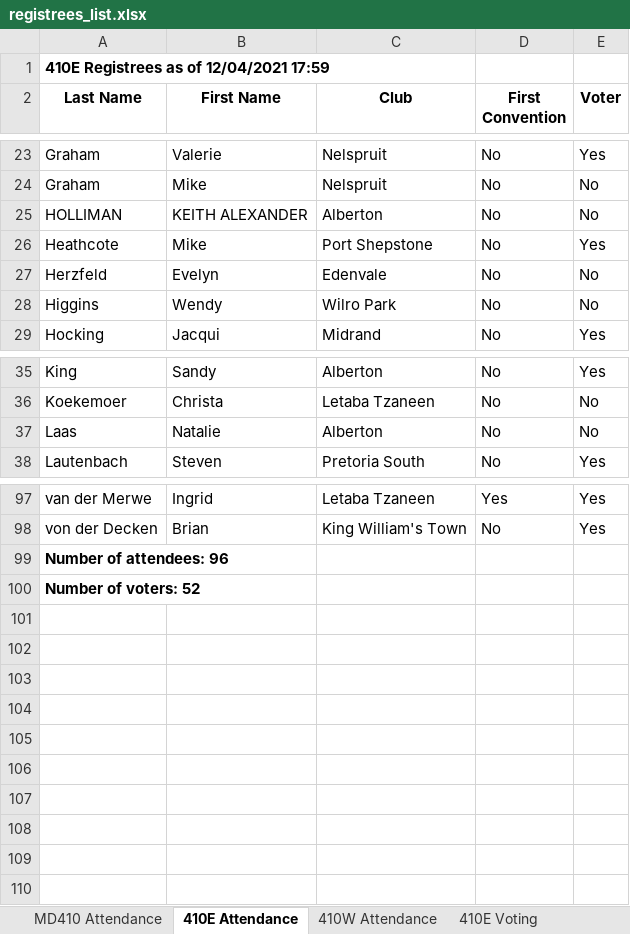
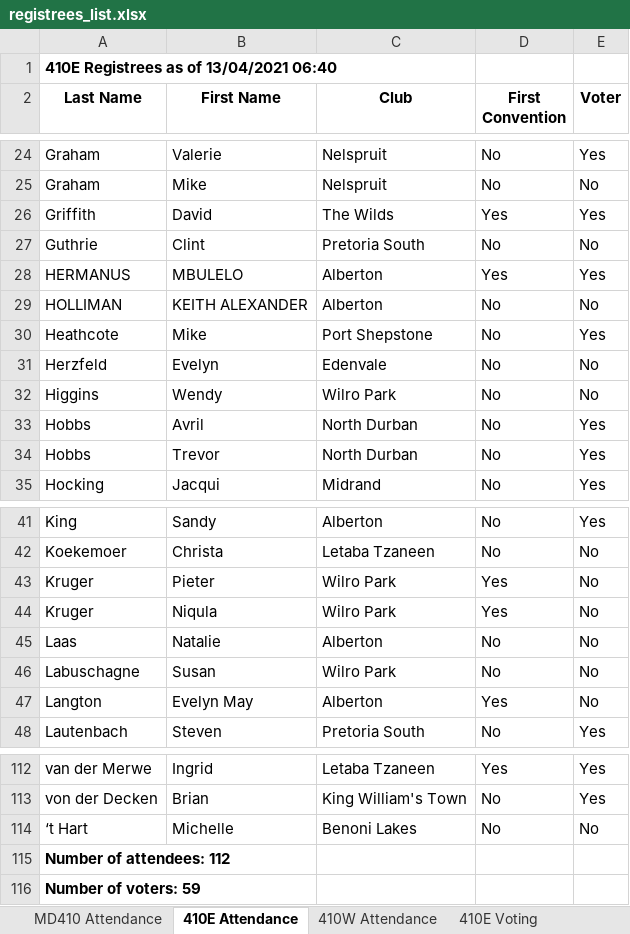
Before and after one commit to kimvanwyk/md410_2021_conv_website, an Excel workbook: static/docs/registrees_list.xlsx, sheet 410E Attendance, drawn as a sheet; only a part is shown, gaps mark what is left out; values as stored, in another font and other column widths than the file's, no borders; addresses are those after the commit; the diff covers the shown part only; the diff names each change by its address in the sheet, - before the commit and + after, or states it on an @@ line.

```diff
--- a/static/docs/registrees_list.xlsx (sheet 410E Attendance)
+++ b/static/docs/registrees_list.xlsx (sheet 410E Attendance)
-A1 (Last Name): 410E Registrees as of 12/04/2021 17:59
+A1 (Last Name): 410E Registrees as of 13/04/2021 06:40
+row 26: Griffith | David | The Wilds | Yes | Yes
+row 27: Guthrie | Clint | Pretoria South | No | No
+row 28: HERMANUS | MBULELO | Alberton | Yes | Yes
+row 33: Hobbs | Avril | North Durban | No | Yes
+row 34: Hobbs | Trevor | North Durban | No | Yes
+row 43: Kruger | Pieter | Wilro Park | Yes | No
+row 44: Kruger | Niqula | Wilro Park | Yes | No
+row 46: Labuschagne | Susan | Wilro Park | No | No
+row 47: Langton | Evelyn May | Alberton | Yes | No
+row 114: ‘t Hart | Michelle | Benoni Lakes | No | No
-A115 (Last Name): Number of attendees: 96
+A115 (Last Name): Number of attendees: 112
-A116 (Last Name): Number of voters: 52
+A116 (Last Name): Number of voters: 59
```
Also changed, not shown: 6 added rows and 1 edited cell elsewhere in this sheet, sheet MD410 Attendance, sheet 410W Attendance, sheet 410E Voting, sheet 410W Voting, 3 other files.
